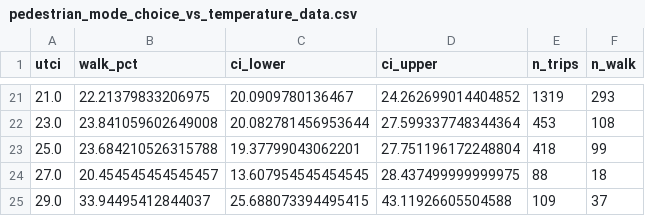
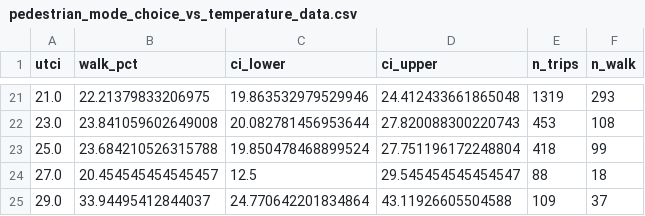
Before and after one commit to korawichkavee/urban-shades-and-sun, a CSV file: outputs/plots/mobility/pedestrian_mode_choice_vs_temperature_data.csv, drawn as a sheet; only a part is shown, gaps mark what is left out; the diff covers the shown part only.

```diff
--- a/outputs/plots/mobility/pedestrian_mode_choice_vs_temperature_data.csv
+++ b/outputs/plots/mobility/pedestrian_mode_choice_vs_temperature_data.csv
@@ -21,5 +21,5 @@ utci,walk_pct,ci_lower,ci_upper,n_trips,n_walk
-21.0,22.21379833206975,20.0909780136467,24.262699014404852,1319,293
-23.0,23.841059602649008,20.082781456953644,27.599337748344364,453,108
-25.0,23.684210526315788,19.37799043062201,27.751196172248804,418,99
-27.0,20.454545454545457,13.607954545454545,28.437499999999975,88,18
-29.0,33.94495412844037,25.688073394495415,43.11926605504588,109,37
+21.0,22.21379833206975,19.863532979529946,24.412433661865048,1319,293
+23.0,23.841059602649008,20.082781456953644,27.820088300220743,453,108
+25.0,23.684210526315788,19.850478468899524,27.751196172248804,418,99
+27.0,20.454545454545457,12.5,29.545454545454547,88,18
+29.0,33.94495412844037,24.770642201834864,43.11926605504588,109,37
```
Also changed, not shown: 31 edited cells elsewhere in this file, 3 other files.
